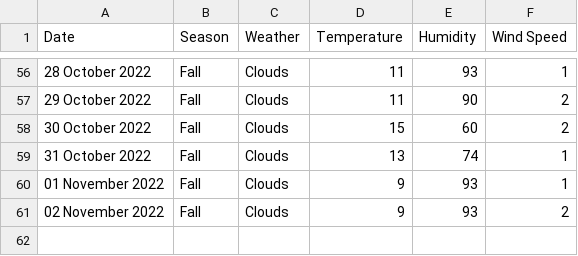
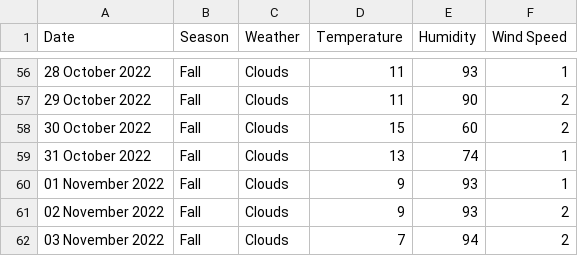
Before and after one commit to xmzboy/Async-Weather-API, a CSV file: data/české_budějovice_data.csv, drawn as a sheet; only a part is shown, gaps mark what is left out.

Commit message:
Update české_budějovice_data.csv

```diff
--- a/data/české_budějovice_data.csv
+++ b/data/české_budějovice_data.csv
@@ -61 +61,2 @@ Date;Season;Weather;Temperature;Humidity;Wind Speed
 02 November 2022;Fall;Clouds;9;93;2
+03 November 2022;Fall;Clouds;7;94;2
```
